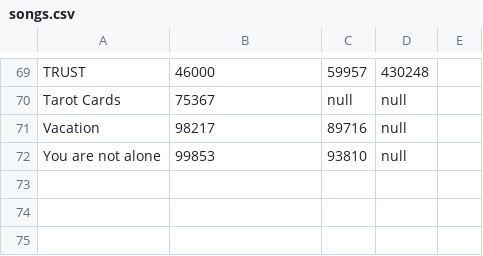
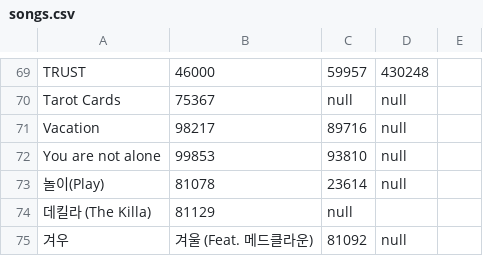
Before and after one commit to hyeon-js/GFriendMusicNumber, a CSV file: assets/songs.csv, drawn as a sheet; only a part is shown, gaps mark what is left out; the diff names each change by its address in the sheet, - before the commit and + after, or states it on an @@ line.

Commit message:
Yuju 1st mini

```diff
--- a/assets/songs.csv
+++ b/assets/songs.csv
+row 73: 놀이(Play) | 81078 | 23614 | null
+row 74: 데킬라 (The Killa) | 81129 | null
+row 75: 겨우 | 겨울 (Feat. 메드클라운) | 81092 | null
```
